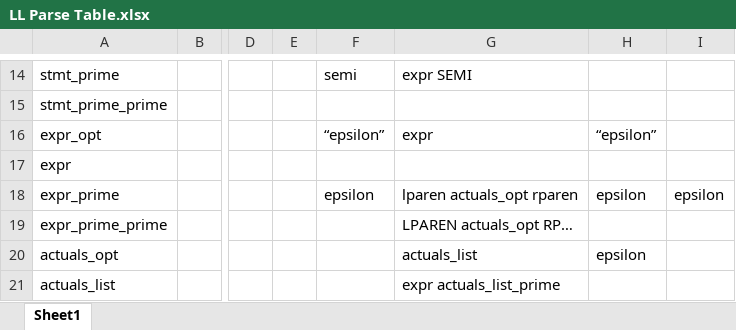
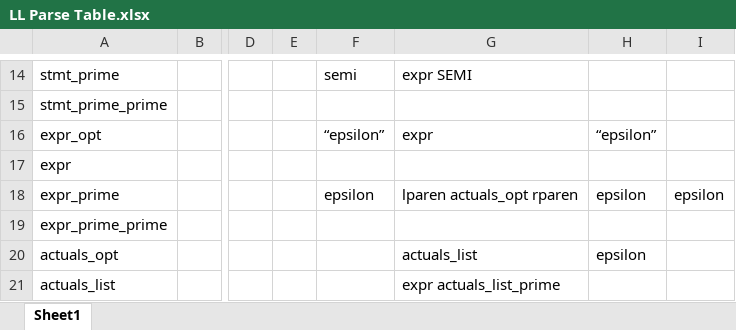
Before and after one commit to madelinezec/csomething, an Excel workbook: LL Parse Table.xlsx, sheet Sheet1, drawn as a sheet; only a part is shown, gaps mark what is left out; values as stored, in another font and other column widths than the file's, no borders; the diff names each change by its address in the sheet, - before the commit and + after, or states it on an @@ line.

```diff
--- a/LL Parse Table.xlsx (sheet Sheet1)
+++ b/LL Parse Table.xlsx (sheet Sheet1)
-G19: LPAREN actuals_opt RP…
+G19: (empty)
```
Also changed, not shown: 1 other file.
